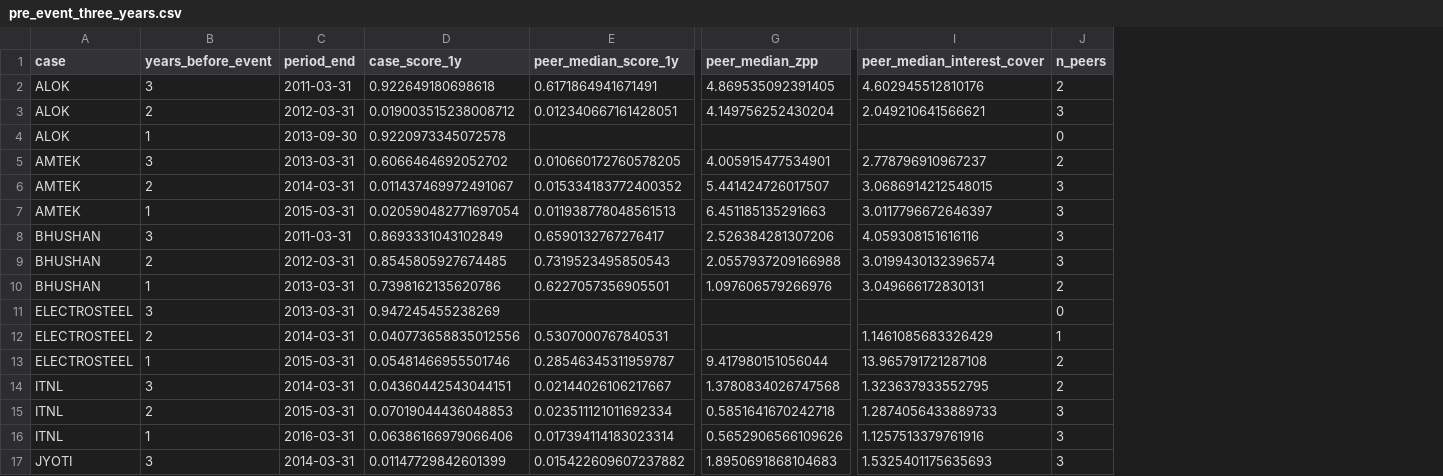
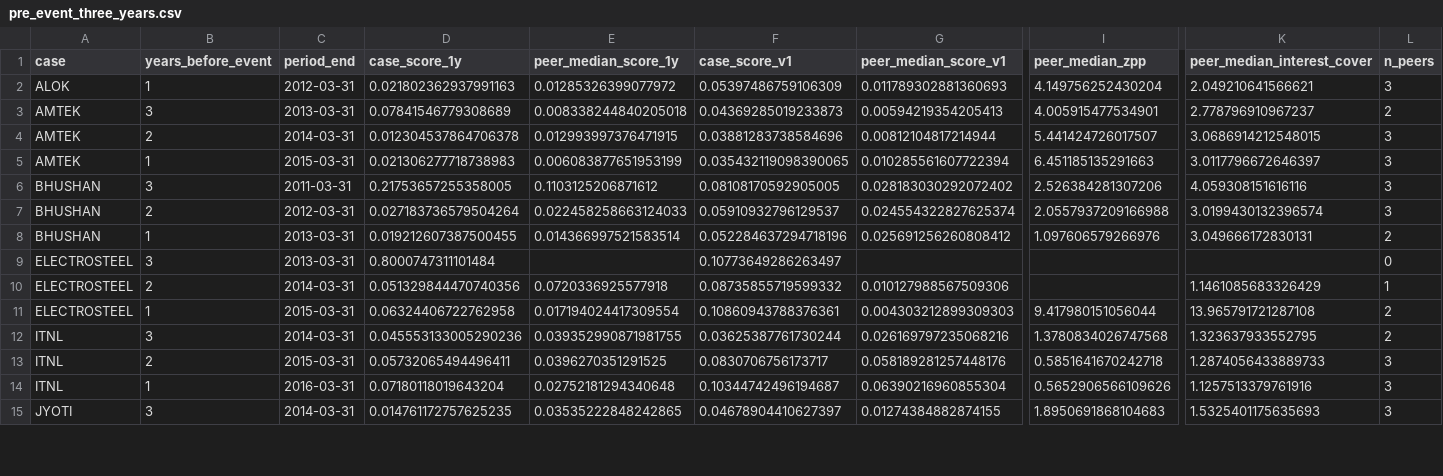
Before and after one commit to mohitpeswani363/procoder-credit-ews, a CSV file: results/v2/india/pre_event_three_years.csv, drawn as a sheet; only a part is shown, gaps mark what is left out; removed rows and columns are numbered as before the commit, all else as after; rows hold the shown columns only; the diff covers the shown part only; the diff names each change by its address in the sheet, - before the commit and + after, or states it on an @@ line.

```diff
--- a/results/v2/india/pre_event_three_years.csv
+++ b/results/v2/india/pre_event_three_years.csv
+column F (case_score_v1), rows 2-15: 0.05397486759106309 | 0.04369285019233873 | 0.03881283738584696 | 0.035432119098390065 | 0.08108170592905005 | 0.05910932796129537 | 0.052284637294718196 | 0.10773649286263497 | 0.08735855719599332 | 0.10860943788376361 | 0.03625387761730244 | 0.0830706756173717 | 0.10344742496194687 | 0.04678904410627397
+column G (peer_median_score_v1), rows 2-15: 0.011789302881360693 | 0.00594219354205413 | 0.00812104817214944 | 0.010285561607722394 | 0.028183030292072402 | 0.024554322827625374 | 0.025691256260808412 |  | 0.010127988567509306 | 0.004303212899309303 | 0.026169797235068216 | 0.058189281257448176 | 0.06390216960855304 | 0.01274384882874155
-row 2: ALOK | 3 | 2011-03-31 | 0.922649180698618 | 0.6171864941671491 | 4.869535092391405 | 4.602945512810176 | 2
-B2 (years_before_event): 2
+B2 (years_before_event): 1
-D2 (case_score_1y): 0.019003515238008712
+D2 (case_score_1y): 0.021802362937991163
-E2 (peer_median_score_1y): 0.012340667161428051
+E2 (peer_median_score_1y): 0.01285326399077972
-row 4: ALOK | 1 | 2013-09-30 | 0.9220973345072578 |  |  |  | 0
-D3 (case_score_1y): 0.6066464692052702
+D3 (case_score_1y): 0.07841546779308689
-E3 (peer_median_score_1y): 0.010660172760578205
+E3 (peer_median_score_1y): 0.008338244840205018
-D4 (case_score_1y): 0.011437469972491067
+D4 (case_score_1y): 0.012304537864706378
-E4 (peer_median_score_1y): 0.015334183772400352
+E4 (peer_median_score_1y): 0.012993997376471915
-D5 (case_score_1y): 0.020590482771697054
+D5 (case_score_1y): 0.021306277718738983
-E5 (peer_median_score_1y): 0.011938778048561513
+E5 (peer_median_score_1y): 0.006083877651953199
-D6 (case_score_1y): 0.8693331043102849
+D6 (case_score_1y): 0.21753657255358005
-E6 (peer_median_score_1y): 0.6590132767276417
+E6 (peer_median_score_1y): 0.1103125206871612
-D7 (case_score_1y): 0.8545805927674485
+D7 (case_score_1y): 0.027183736579504264
-E7 (peer_median_score_1y): 0.7319523495850543
+E7 (peer_median_score_1y): 0.022458258663124033
-D8 (case_score_1y): 0.7398162135620786
+D8 (case_score_1y): 0.019212607387500455
-E8 (peer_median_score_1y): 0.6227057356905501
+E8 (peer_median_score_1y): 0.014366997521583514
-D9 (case_score_1y): 0.947245455238269
+D9 (case_score_1y): 0.8000747311101484
-D10 (case_score_1y): 0.040773658835012556
+D10 (case_score_1y): 0.051329844470740356
-E10 (peer_median_score_1y): 0.5307000767840531
+E10 (peer_median_score_1y): 0.0720336925577918
-D11 (case_score_1y): 0.05481466955501746
+D11 (case_score_1y): 0.06324406722762958
-E11 (peer_median_score_1y): 0.28546345311959787
+E11 (peer_median_score_1y): 0.017194024417309554
-D12 (case_score_1y): 0.04360442543044151
+D12 (case_score_1y): 0.045553133005290236
-E12 (peer_median_score_1y): 0.02144026106217667
+E12 (peer_median_score_1y): 0.039352990871981755
-D13 (case_score_1y): 0.07019044436048853
+D13 (case_score_1y): 0.05732065494496411
-E13 (peer_median_score_1y): 0.023511121011692334
+E13 (peer_median_score_1y): 0.0396270351291525
-D14 (case_score_1y): 0.06386166979066406
+D14 (case_score_1y): 0.07180118019643204
-E14 (peer_median_score_1y): 0.017394114183023314
+E14 (peer_median_score_1y): 0.02752181294340648
-D15 (case_score_1y): 0.01147729842601399
+D15 (case_score_1y): 0.014761172757625235
-E15 (peer_median_score_1y): 0.015422609607237882
+E15 (peer_median_score_1y): 0.03535222848242865
```
Also changed, not shown: 15 edited cells elsewhere in this file, results/v2/india/panel_firm_years.csv, results/v2/india/replay_observations.csv, 22 other files.
